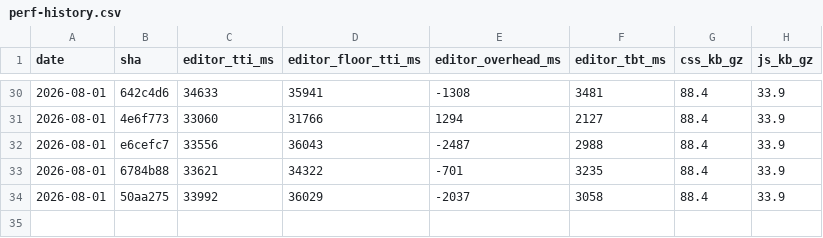
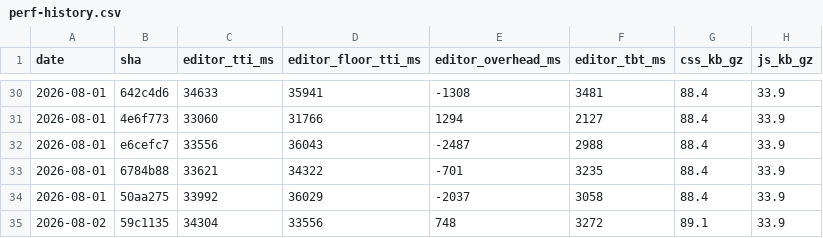
Before and after one commit to accessible-wordpress-theme/awt-blocks, a CSV file: docs/perf-history.csv, drawn as a sheet; only a part is shown, gaps mark what is left out; the diff names each change by its address in the sheet, - before the commit and + after, or states it on an @@ line.

```diff
--- a/docs/perf-history.csv
+++ b/docs/perf-history.csv
+row 35: 2026-08-02 | 59c1135 | 34304 | 33556 | 748 | 3272 | 89.1 | 33.9
```
